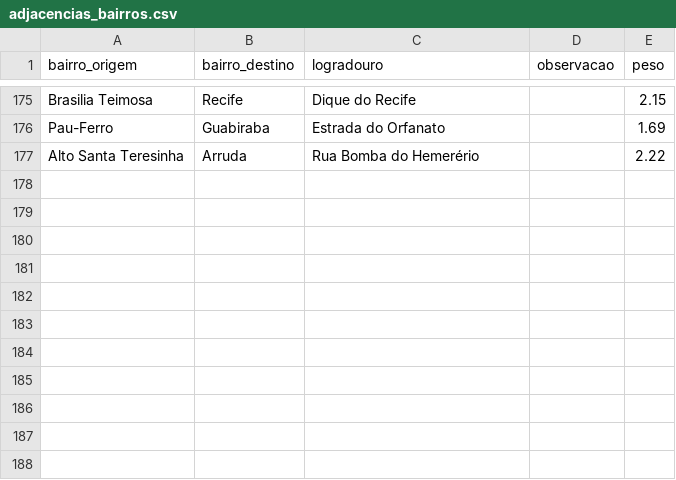
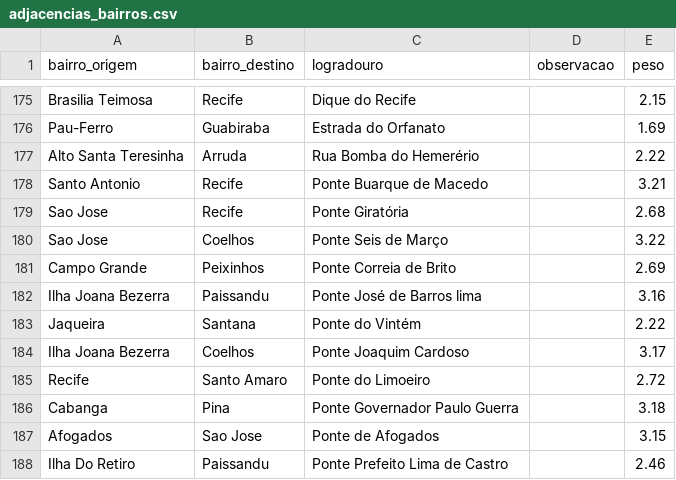
Before and after one commit to andrecastrom06/Grafos, a CSV file: parte1/data/adjacencias_bairros.csv, drawn as a sheet; only a part is shown, gaps mark what is left out; the diff names each change by its address in the sheet, - before the commit and + after, or states it on an @@ line.

```diff
--- a/parte1/data/adjacencias_bairros.csv
+++ b/parte1/data/adjacencias_bairros.csv
+row 178: Santo Antonio | Recife | Ponte Buarque de Macedo |  | 3.21
+row 179: Sao Jose | Recife | Ponte Giratória |  | 2.68
+row 180: Sao Jose | Coelhos | Ponte Seis de Março |  | 3.22
+row 181: Campo Grande | Peixinhos | Ponte Correia de Brito |  | 2.69
+row 182: Ilha Joana Bezerra | Paissandu | Ponte José de Barros lima |  | 3.16
+row 183: Jaqueira | Santana | Ponte do Vintém |  | 2.22
+row 184: Ilha Joana Bezerra | Coelhos | Ponte Joaquim Cardoso |  | 3.17
+row 185: Recife | Santo Amaro | Ponte do Limoeiro |  | 2.72
+row 186: Cabanga | Pina | Ponte Governador Paulo Guerra |  | 3.18
+row 187: Afogados | Sao Jose | Ponte de Afogados |  | 3.15
+row 188: Ilha Do Retiro | Paissandu | Ponte Prefeito Lima de Castro |  | 2.46
```
Also changed, not shown: parte1/out/distancias_enderecos.csv, parte1/out/ego_bairro.csv, 7 other files.
